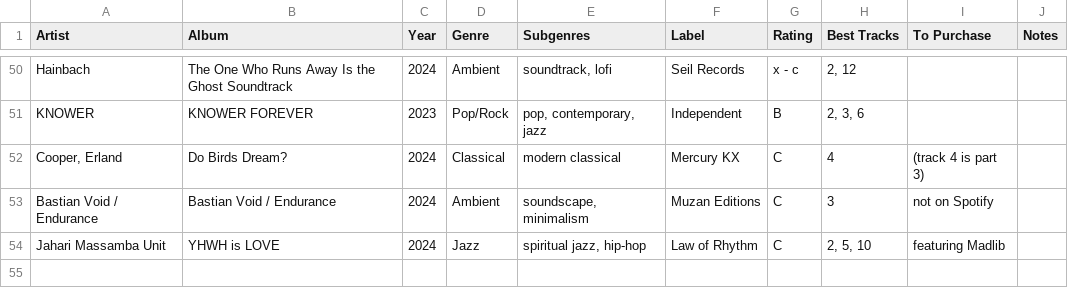
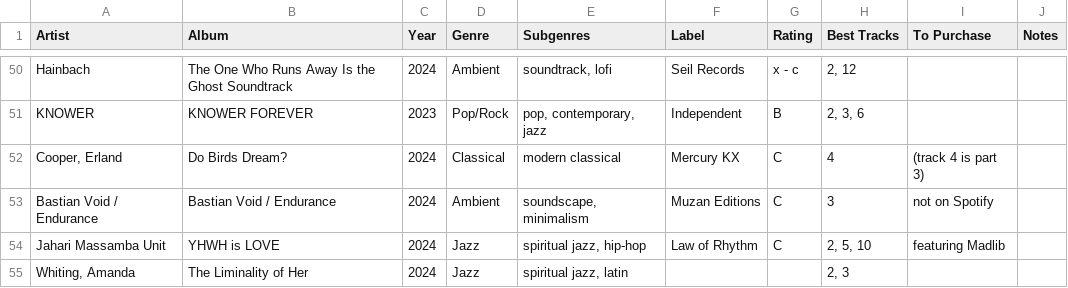
Before and after one commit to johnfmcrae/Listening, a CSV file: Album Listening 2023-2024 - Albums 2024.csv, drawn as a sheet; only a part is shown, gaps mark what is left out; the diff names each change by its address in the sheet, - before the commit and + after, or states it on an @@ line.

Commit message:
Another album review

```diff
--- a/Album Listening 2023-2024 - Albums 2024.csv
+++ b/Album Listening 2023-2024 - Albums 2024.csv
+row 55: Whiting, Amanda | The Liminality of Her | 2024 | Jazz | spiritual jazz, latin |  |  | 2, 3
```
